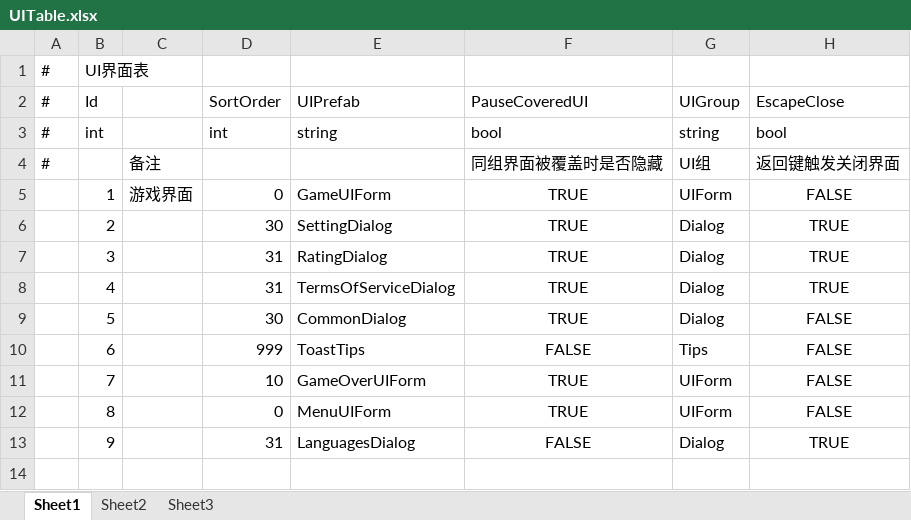
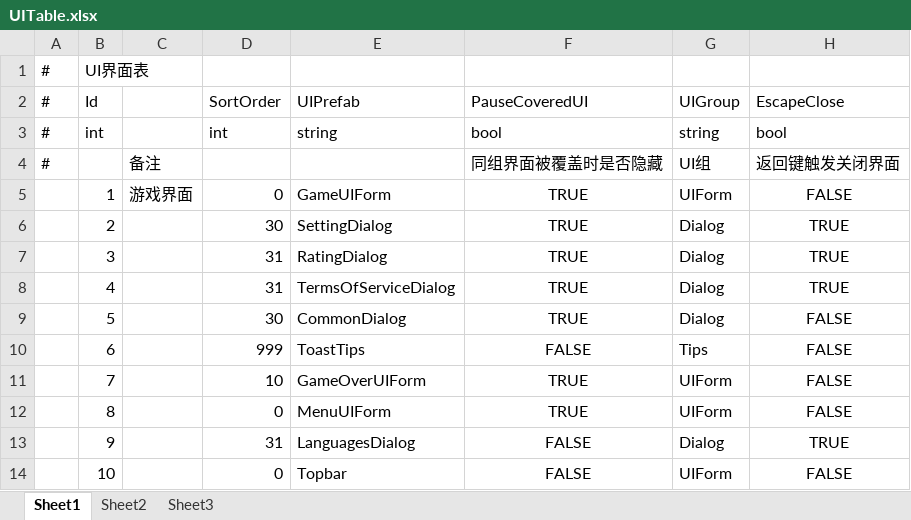
Before and after one commit to sunsvip/GF_X, an Excel workbook: AAAGameData/DataTables/Core/UITable.xlsx, sheet Sheet1, drawn as a sheet; values as stored, in another font and other column widths than the file's, no borders; the diff names each change by its address in the sheet, - before the commit and + after, or states it on an @@ line.

```diff
--- a/AAAGameData/DataTables/Core/UITable.xlsx (sheet Sheet1)
+++ b/AAAGameData/DataTables/Core/UITable.xlsx (sheet Sheet1)
+row 14:  | 10 |  | 0 | Topbar | FALSE | UIForm | FALSE
```
Also changed, not shown: 15 other files.
